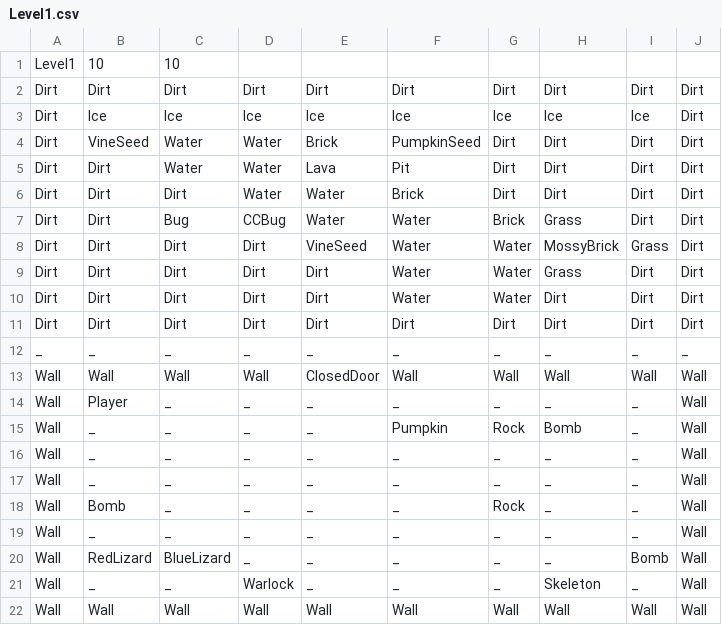
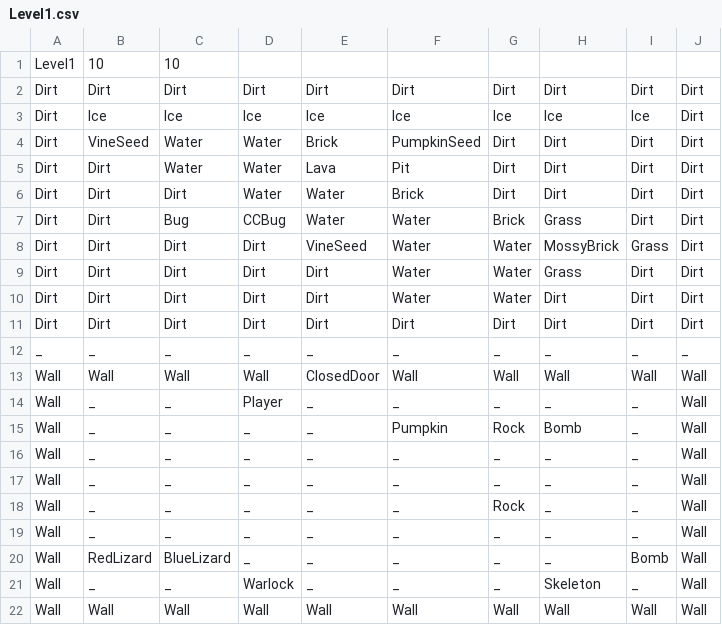
Before and after one commit to FuchanKay/Sprint-1, a CSV file: Sprint-1-Game/Content/Levels/Level1.csv, drawn as a sheet.

Commit message:
Seperated player sprite logic to its own method

```diff
--- a/Sprint-1-Game/Content/Levels/Level1.csv
+++ b/Sprint-1-Game/Content/Levels/Level1.csv
@@ -13,3 +13,3 @@ _,_,_,_,_,_,_,_,_,_
 Wall,Wall,Wall,Wall,ClosedDoor,Wall,Wall,Wall,Wall,Wall
-Wall,Player,_,_,_,_,_,_,_,Wall
+Wall,_,_,Player,_,_,_,_,_,Wall
 Wall,_,_,_,_,Pumpkin,Rock,Bomb,_,Wall
@@ -17,3 +17,3 @@ Wall,_,_,_,_,_,_,_,_,Wall
 Wall,_,_,_,_,_,_,_,_,Wall
-Wall,Bomb,_,_,_,_,Rock,_,_,Wall
+Wall,_,_,_,_,_,Rock,_,_,Wall
 Wall,_,_,_,_,_,_,_,_,Wall
```
Also changed, not shown: 3 other files.
